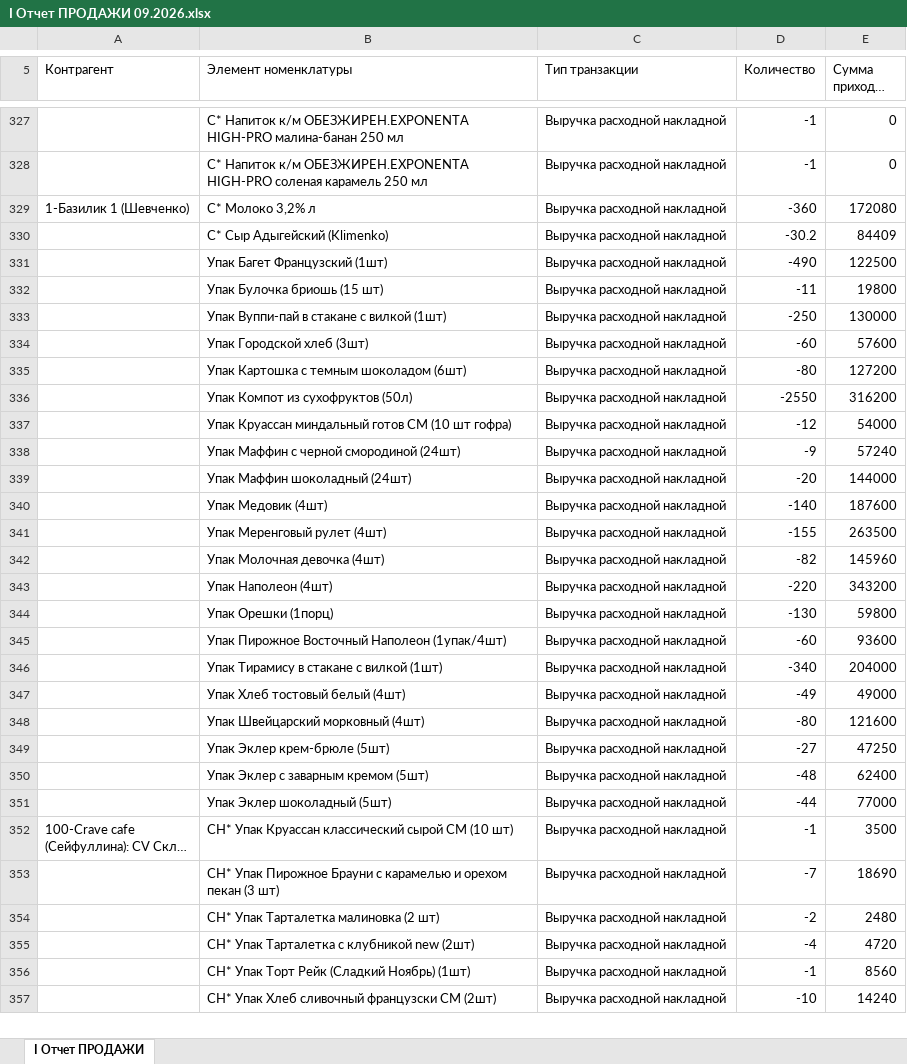
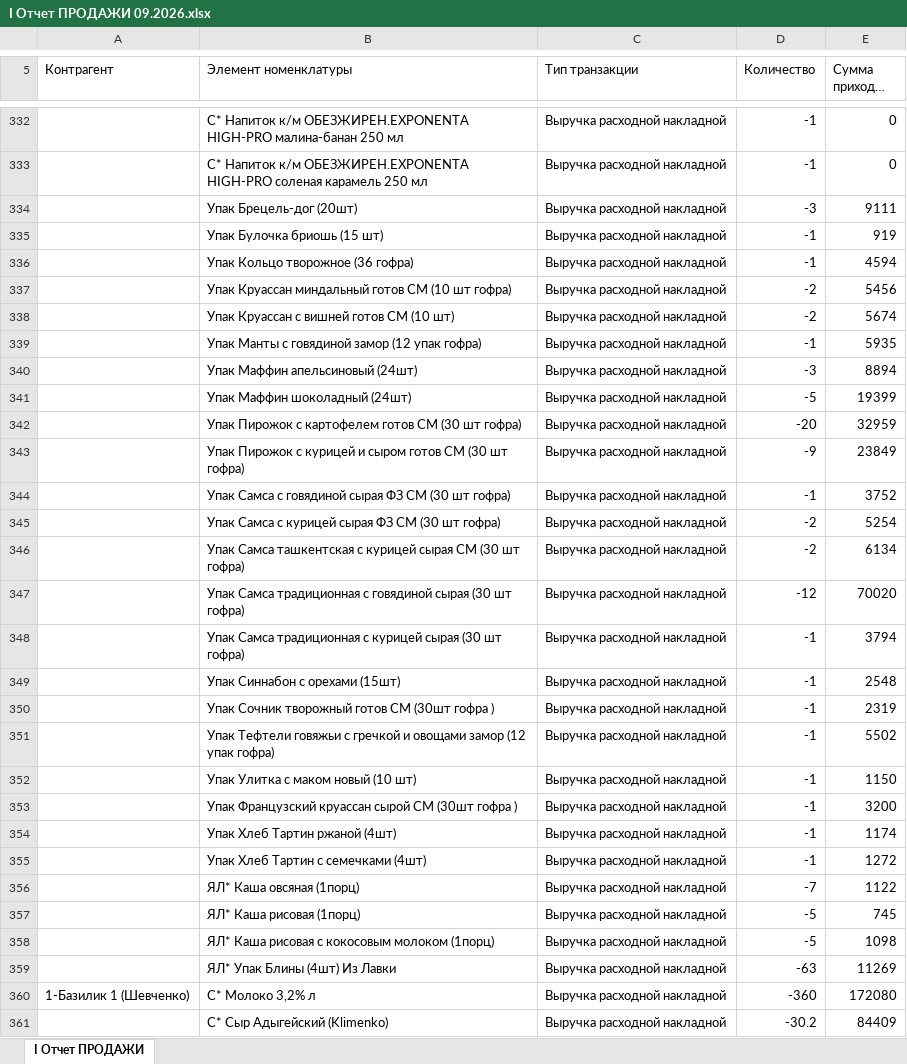
Before and after one commit to Olgagerassimenko/fin-director, an Excel workbook: I Отчет ПРОДАЖИ 09.2026.xlsx, sheet I Отчет ПРОДАЖИ, drawn as a sheet; only a part is shown, gaps mark what is left out; the shorter side is filled out with more unchanged rows; long unchanged cells end in …; values as stored, in another font and other column widths than the file's, no borders; the diff covers the shown part only; the diff names each change by its address in the sheet, - before the commit and + after, or states it on an @@ line.

```diff
--- a/I Отчет ПРОДАЖИ 09.2026.xlsx (sheet I Отчет ПРОДАЖИ)
+++ b/I Отчет ПРОДАЖИ 09.2026.xlsx (sheet I Отчет ПРОДАЖИ)
+row 334:  | Упак Брецель-дог (20шт) | Выручка расходной накладной | -3 | 9111
+row 335:  | Упак Булочка бриошь (15 шт) | Выручка расходной накладной | -1 | 919
+row 336:  | Упак Кольцо творожное (36 гофра) | Выручка расходной накладной | -1 | 4594
+row 337:  | Упак Круассан миндальный готов СМ (10 шт гофра) | Выручка расходной накладной | -2 | 5456
+row 338:  | Упак Круассан с вишней готов СМ (10 шт) | Выручка расходной накладной | -2 | 5674
+row 339:  | Упак Манты с говядиной замор (12 упак гофра) | Выручка расходной накладной | -1 | 5935
+row 340:  | Упак Маффин апельсиновый (24шт) | Выручка расходной накладной | -3 | 8894
+row 341:  | Упак Маффин шоколадный (24шт) | Выручка расходной накладной | -5 | 19399
+row 342:  | Упак Пирожок с картофелем готов СМ (30 шт гофра) | Выручка расходной накладной | -20 | 32959
+row 343:  | Упак Пирожок с курицей и сыром готов СМ (30 шт гофра) | Выручка расходной накладной | -9 | 23849
+row 344:  | Упак Самса с говядиной сырая ФЗ СМ (30 шт гофра) | Выручка расходной накладной | -1 | 3752
+row 345:  | Упак Самса с курицей сырая ФЗ СМ (30 шт гофра) | Выручка расходной накладной | -2 | 5254
+row 346:  | Упак Самса ташкентская с курицей сырая СМ (30 шт гофра) | Выручка расходной накладной | -2 | 6134
+row 347:  | Упак Самса традиционная с говядиной сырая (30 шт гофра) | Выручка расходной накладной | -12 | 70020
+row 348:  | Упак Самса традиционная с курицей сырая (30 шт гофра) | Выручка расходной накладной | -1 | 3794
+row 349:  | Упак Синнабон с орехами (15шт) | Выручка расходной накладной | -1 | 2548
+row 350:  | Упак Сочник творожный готов СМ (30шт гофра ) | Выручка расходной накладной | -1 | 2319
+row 351:  | Упак Тефтели говяжьи с гречкой и овощами замор (12 упак гофра) | Выручка расходной накладной | -1 | 5502
+row 352:  | Упак Улитка с маком новый (10 шт) | Выручка расходной накладной | -1 | 1150
+row 353:  | Упак Французский круассан сырой СМ (30шт гофра ) | Выручка расходной накладной | -1 | 3200
+row 354:  | Упак Хлеб Тартин ржаной (4шт) | Выручка расходной накладной | -1 | 1174
+row 355:  | Упак Хлеб Тартин с семечками (4шт) | Выручка расходной накладной | -1 | 1272
+row 356:  | ЯЛ* Каша овсяная (1порц) | Выручка расходной накладной | -7 | 1122
+row 357:  | ЯЛ* Каша рисовая (1порц) | Выручка расходной накладной | -5 | 745
+row 358:  | ЯЛ* Каша рисовая с кокосовым молоком (1порц) | Выручка расходной накладной | -5 | 1098
+row 359:  | ЯЛ* Упак Блины (4шт) Из Лавки | Выручка расходной накладной | -63 | 11269
```
Also changed, not shown: 7 added rows, 8 removed rows, 2 moved rows and 14 edited cells elsewhere in this sheet, I Отчет ПРОДАЖИ 01.2026.xlsx, I Отчет ПРОДАЖИ 03.2026.xlsx, 33 other files.
